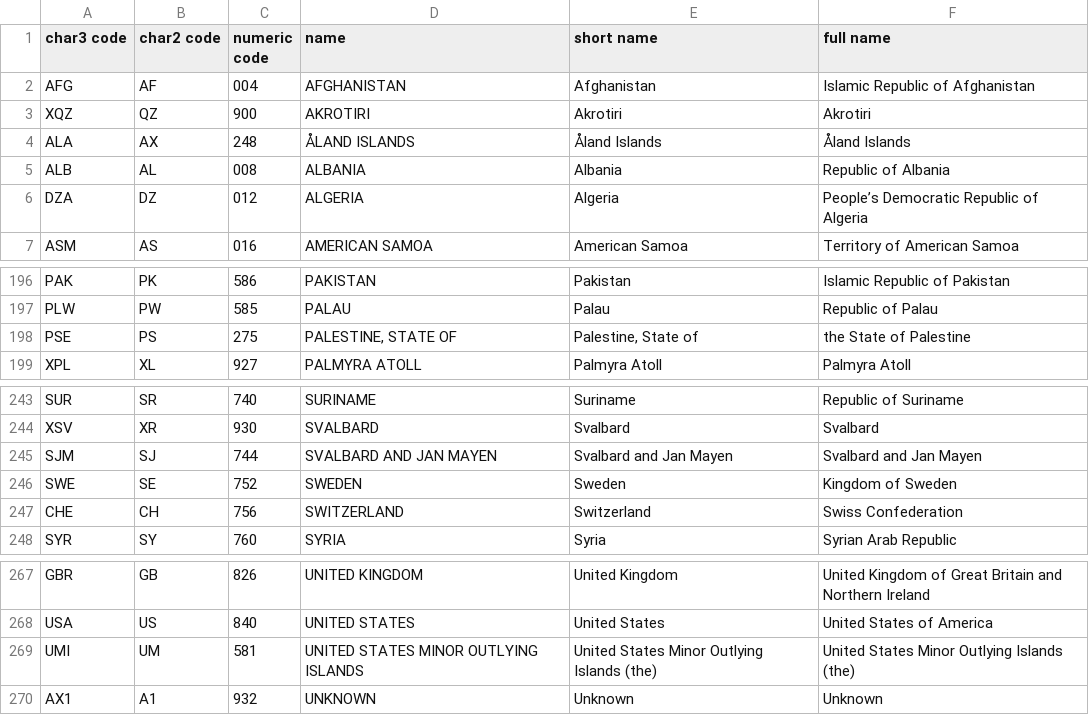
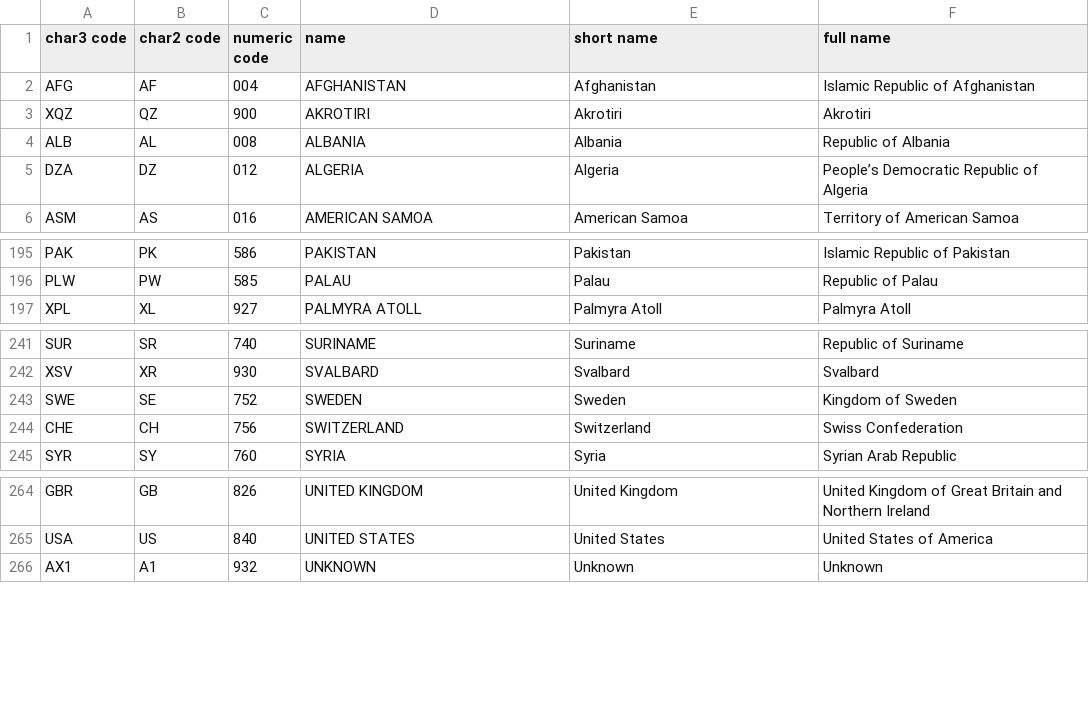
Before and after one commit to NIEM/NIEM-Releases, a CSV file: xsd/codes/genc/genc_geo-political_3-11_char3.csv, drawn as a sheet; only a part is shown, gaps mark what is left out; the diff names each change by its address in the sheet, - before the commit and + after, or states it on an @@ line.

```diff
--- a/xsd/codes/genc/genc_geo-political_3-11_char3.csv
+++ b/xsd/codes/genc/genc_geo-political_3-11_char3.csv
-row 4: ALA | AX | 248 | ÅLAND ISLANDS | Åland Islands | Åland Islands
-row 198: PSE | PS | 275 | PALESTINE, STATE OF | Palestine, State of | the State of Palestine
-row 245: SJM | SJ | 744 | SVALBARD AND JAN MAYEN | Svalbard and Jan Mayen | Svalbard and Jan Mayen
-row 269: UMI | UM | 581 | UNITED STATES MINOR OUTLYING ISLANDS | United States Minor Outlying Islands (the) | United States Minor Outlying Islands (the)
```
Also changed, not shown: xsd/codes/genc/genc_geo-division_3-11_char6.csv, xsd/codes/genc/genc_geo-political_3-11_char2.csv, 2 other files.
